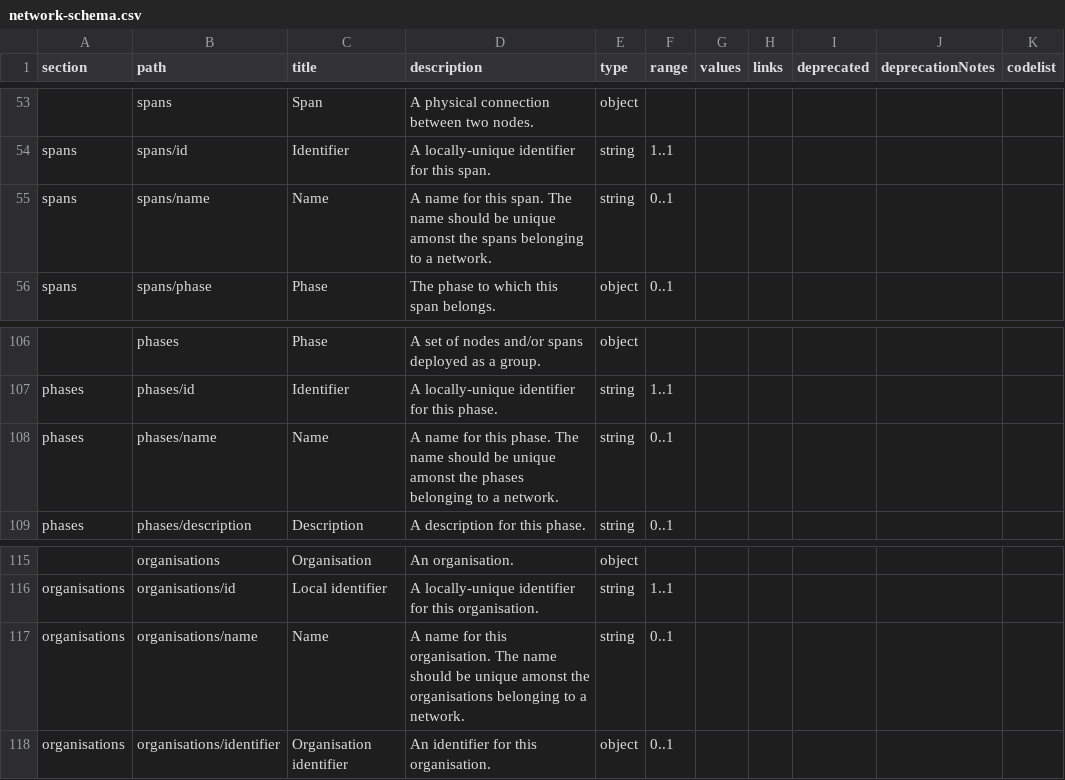
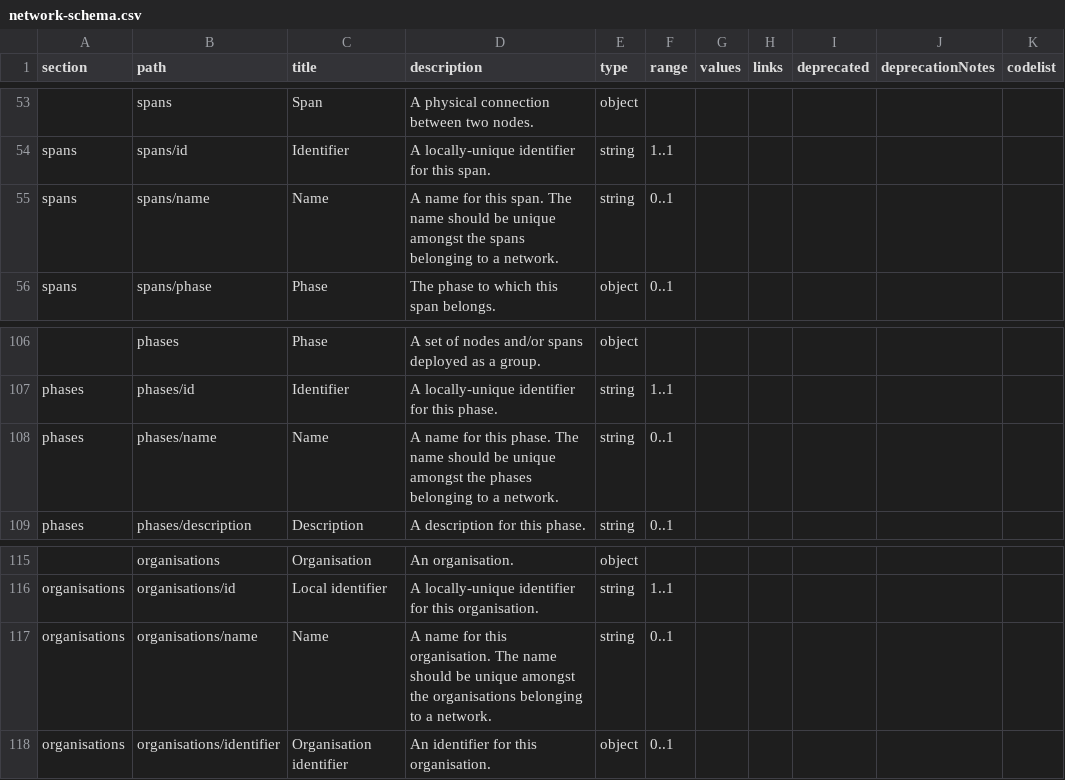
Before and after one commit to Open-Telecoms-Data/open-fibre-data-standard, a CSV file: schema/network-schema.csv, drawn as a sheet; only a part is shown, gaps mark what is left out; the diff names each change by its address in the sheet, - before the commit and + after, or states it on an @@ line.

```diff
--- a/schema/network-schema.csv
+++ b/schema/network-schema.csv
-D55 (description): …be unique amonst the spans…
+D55 (description): …be unique amongst the spans…
-D108 (description): …be unique amonst the phases…
+D108 (description): …be unique amongst the phases…
-D117 (description): …be unique amonst the organisations…
+D117 (description): …be unique amongst the organisations…
```
Also changed, not shown: schema/geopackage/table_definitions/organisations.csv, schema/geopackage/table_definitions/phases.csv, 2 other files.
